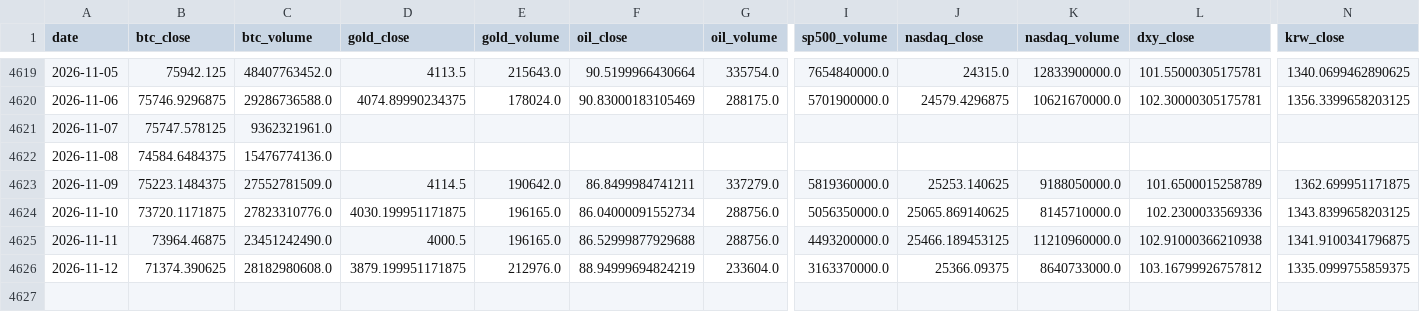
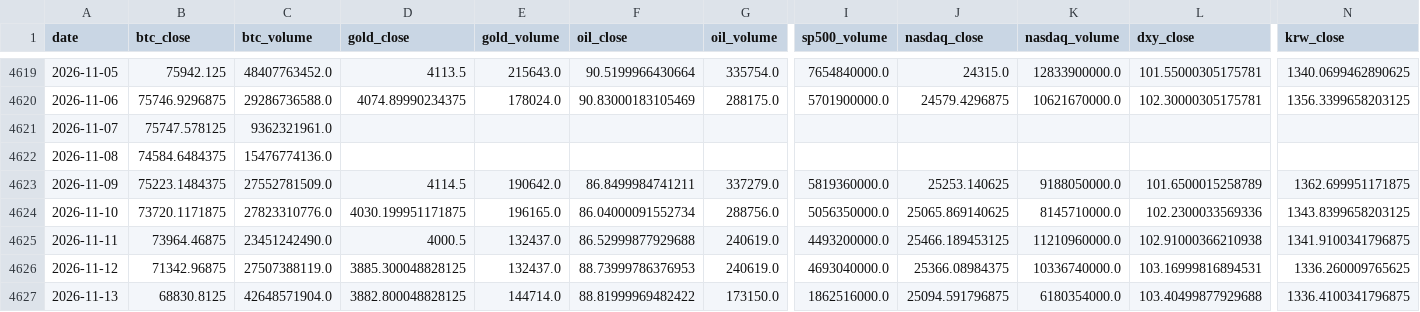
Before and after one commit to mooja4870-cyber/btc_forecast, a CSV file: data/raw/yfinance_data.csv, drawn as a sheet; only a part is shown, gaps mark what is left out; rows hold the shown columns only; the diff names each change by its address in the sheet, - before the commit and + after, or states it on an @@ line.

```diff
--- a/data/raw/yfinance_data.csv
+++ b/data/raw/yfinance_data.csv
-E4625 (gold_volume): 196165.0
+E4625 (gold_volume): 132437.0
-G4625 (oil_volume): 288756.0
+G4625 (oil_volume): 240619.0
-B4626 (btc_close): 71374.390625
+B4626 (btc_close): 71342.96875
-C4626 (btc_volume): 28182980608.0
+C4626 (btc_volume): 27507388119.0
-D4626 (gold_close): 3879.199951171875
+D4626 (gold_close): 3885.300048828125
-E4626 (gold_volume): 212976.0
+E4626 (gold_volume): 132437.0
-F4626 (oil_close): 88.94999694824219
+F4626 (oil_close): 88.73999786376953
-G4626 (oil_volume): 233604.0
+G4626 (oil_volume): 240619.0
-I4626 (sp500_volume): 3163370000.0
+I4626 (sp500_volume): 4693040000.0
-J4626 (nasdaq_close): 25366.09375
+J4626 (nasdaq_close): 25366.08984375
-K4626 (nasdaq_volume): 8640733000.0
+K4626 (nasdaq_volume): 10336740000.0
-L4626 (dxy_close): 103.16799926757812
+L4626 (dxy_close): 103.16999816894531
-N4626 (krw_close): 1335.0999755859375
+N4626 (krw_close): 1336.260009765625
+row 4627: 2026-11-13 | 68830.8125 | 42648571904.0 | 3882.800048828125 | 144714.0 | 88.81999969482422 | 173150.0 | 1862516000.0 | 25094.591796875 | 6180354000.0 | 103.40499877929688 | 1336.4100341796875
```
Also changed, not shown: 54 other files.
